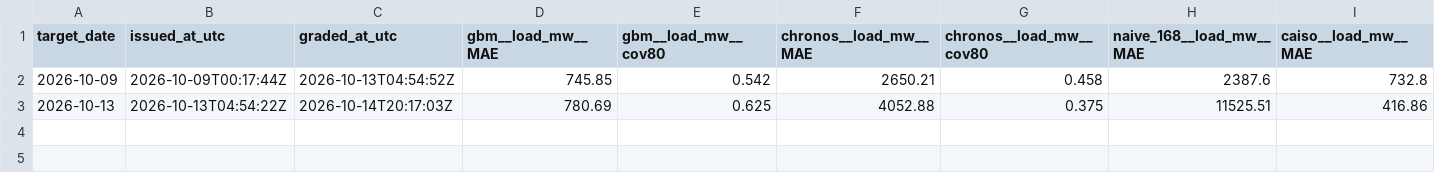
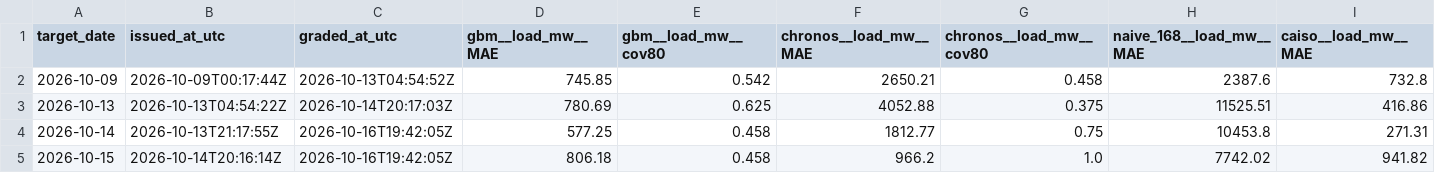
Before and after one commit to anjalimitt2k/anjaliprojects, a CSV file: data/live/track_record.csv, drawn as a sheet; only a part is shown; rows hold the shown columns only; the diff names each change by its address in the sheet, - before the commit and + after, or states it on an @@ line.

Commit message:
forecast 2026-10-16: issue tomorrow, grade yesterday

```diff
--- a/data/live/track_record.csv
+++ b/data/live/track_record.csv
+row 4: 2026-10-14 | 2026-10-13T21:17:55Z | 2026-10-16T19:42:05Z | 577.25 | 0.458 | 1812.77 | 0.75 | 10453.8 | 271.31
+row 5: 2026-10-15 | 2026-10-14T20:16:14Z | 2026-10-16T19:42:05Z | 806.18 | 0.458 | 966.2 | 1.0 | 7742.02 | 941.82
```
Also changed, not shown: 3 other files.
